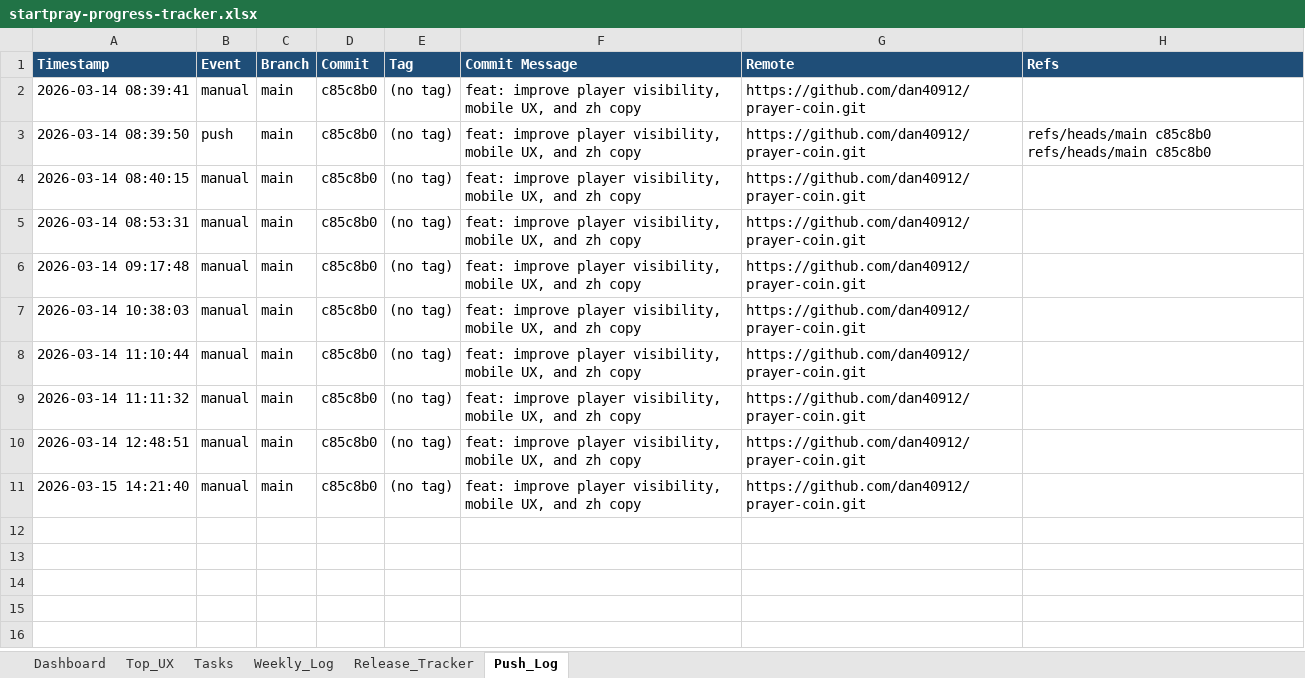
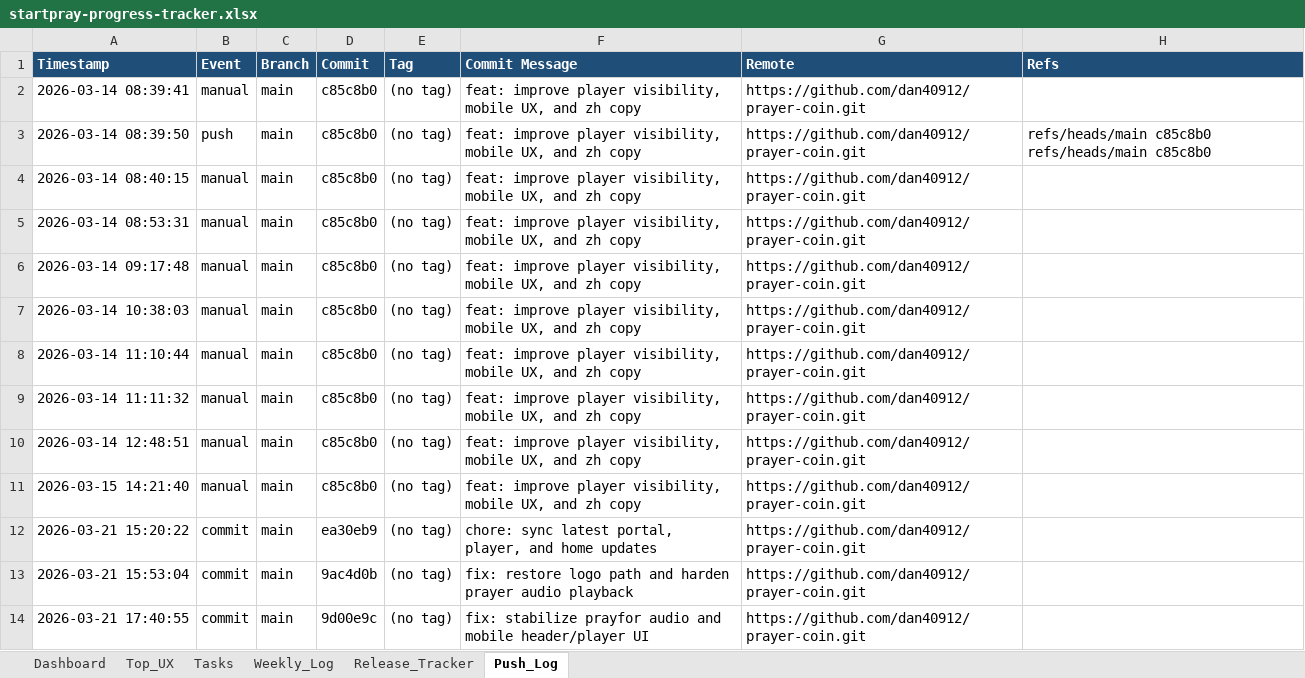
Before and after one commit to dan40912/prayer-coin, an Excel workbook: output/spreadsheet/startpray-progress-tracker.xlsx, sheet Push_Log, drawn as a sheet; values as stored, in another font and other column widths than the file's, no borders; the diff names each change by its address in the sheet, - before the commit and + after, or states it on an @@ line.

```diff
--- a/output/spreadsheet/startpray-progress-tracker.xlsx (sheet Push_Log)
+++ b/output/spreadsheet/startpray-progress-tracker.xlsx (sheet Push_Log)
+row 12: 2026-03-21 15:20:22 | commit | main | ea30eb9 | (no tag) | chore: sync latest portal, player, and home updates | https://github.com/dan40912/prayer-coin.git
+row 13: 2026-03-21 15:53:04 | commit | main | 9ac4d0b | (no tag) | fix: restore logo path and harden prayer audio playback | https://github.com/dan40912/prayer-coin.git
+row 14: 2026-03-21 17:40:55 | commit | main | 9d00e9c | (no tag) | fix: stabilize prayfor audio and mobile header/player UI | https://github.com/dan40912/prayer-coin.git
```
Also changed, not shown: sheet Weekly_Log, sheet Dashboard, 20 other files.
